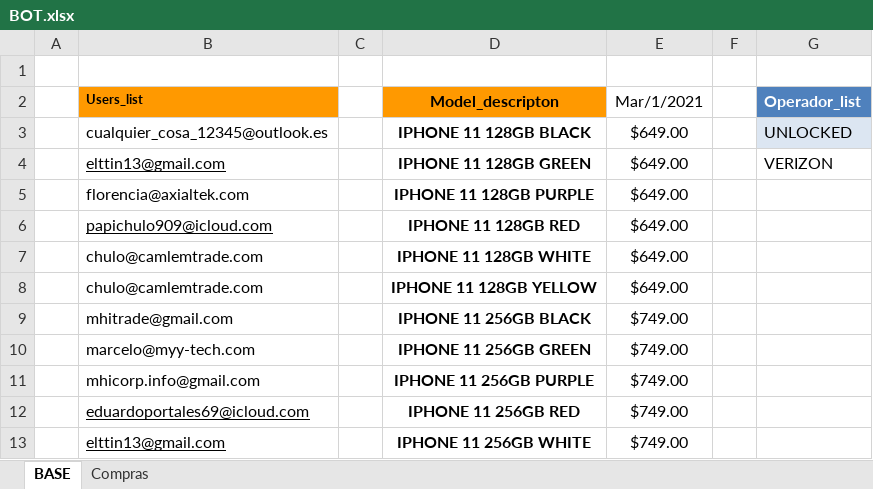
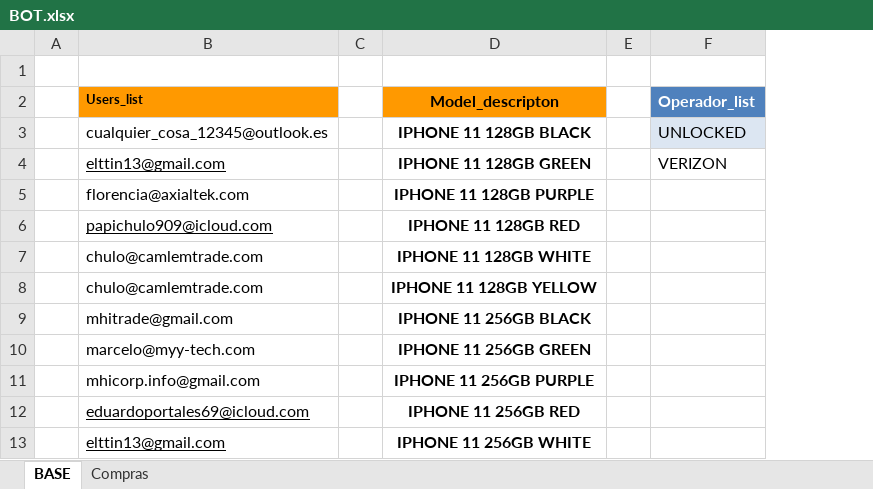
Before and after one commit to DylanVicharra/Bot-Compra, an Excel workbook: BOT.xlsx, sheet BASE, drawn as a sheet; only a part is shown; values as stored, in another font and other column widths than the file's, no borders; table styles not drawn; the diff names each change by its address in the sheet, - before the commit and + after, or states it on an @@ line.

Commit message:
Update BOT.xlsx

```diff
--- a/BOT.xlsx (sheet BASE)
+++ b/BOT.xlsx (sheet BASE)
-column E (Mar/1/2021), rows 3-13: $649.00 | $649.00 | $649.00 | $649.00 | $649.00 | $649.00 | $749.00 | $749.00 | $749.00 | $749.00 | $749.00
```
